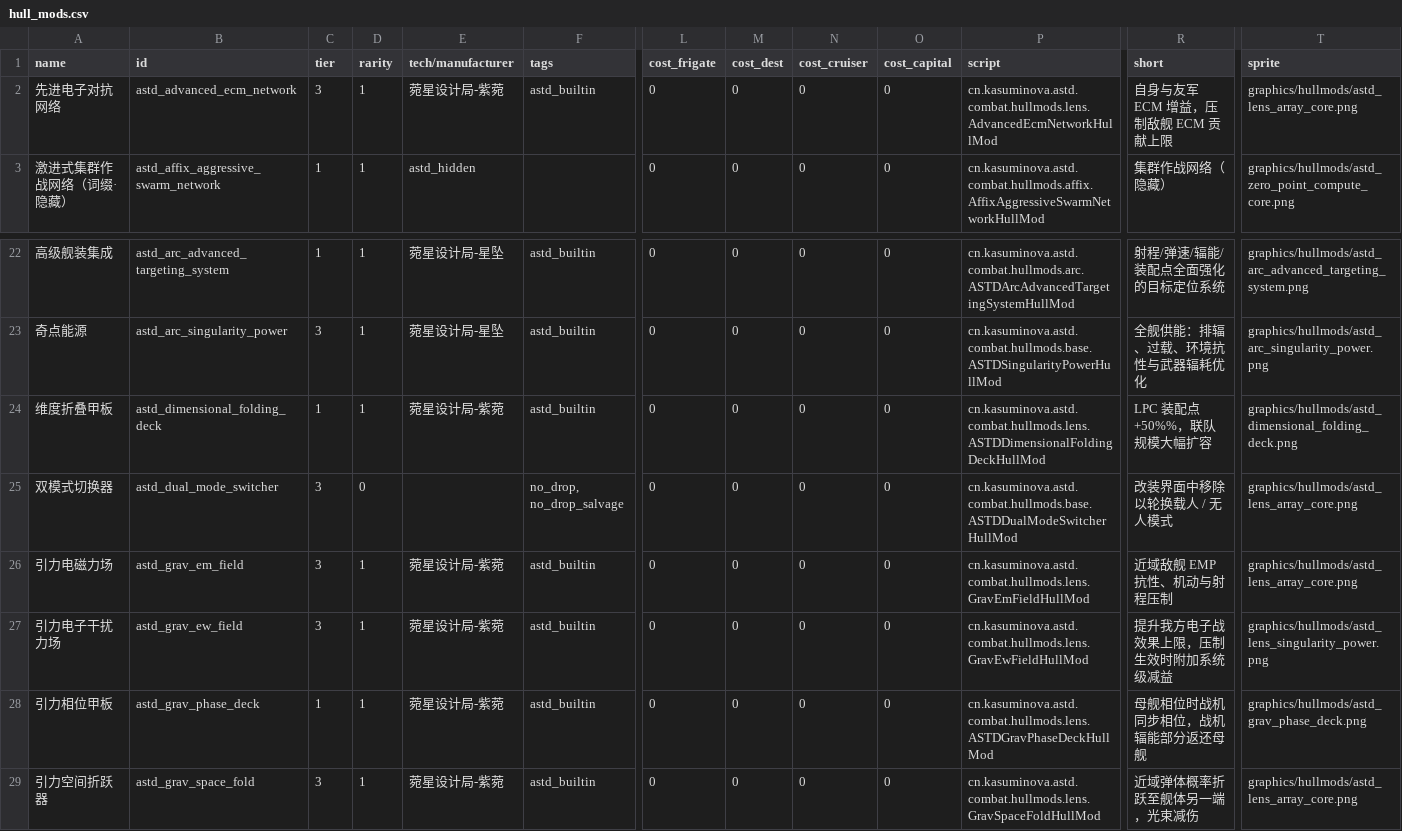
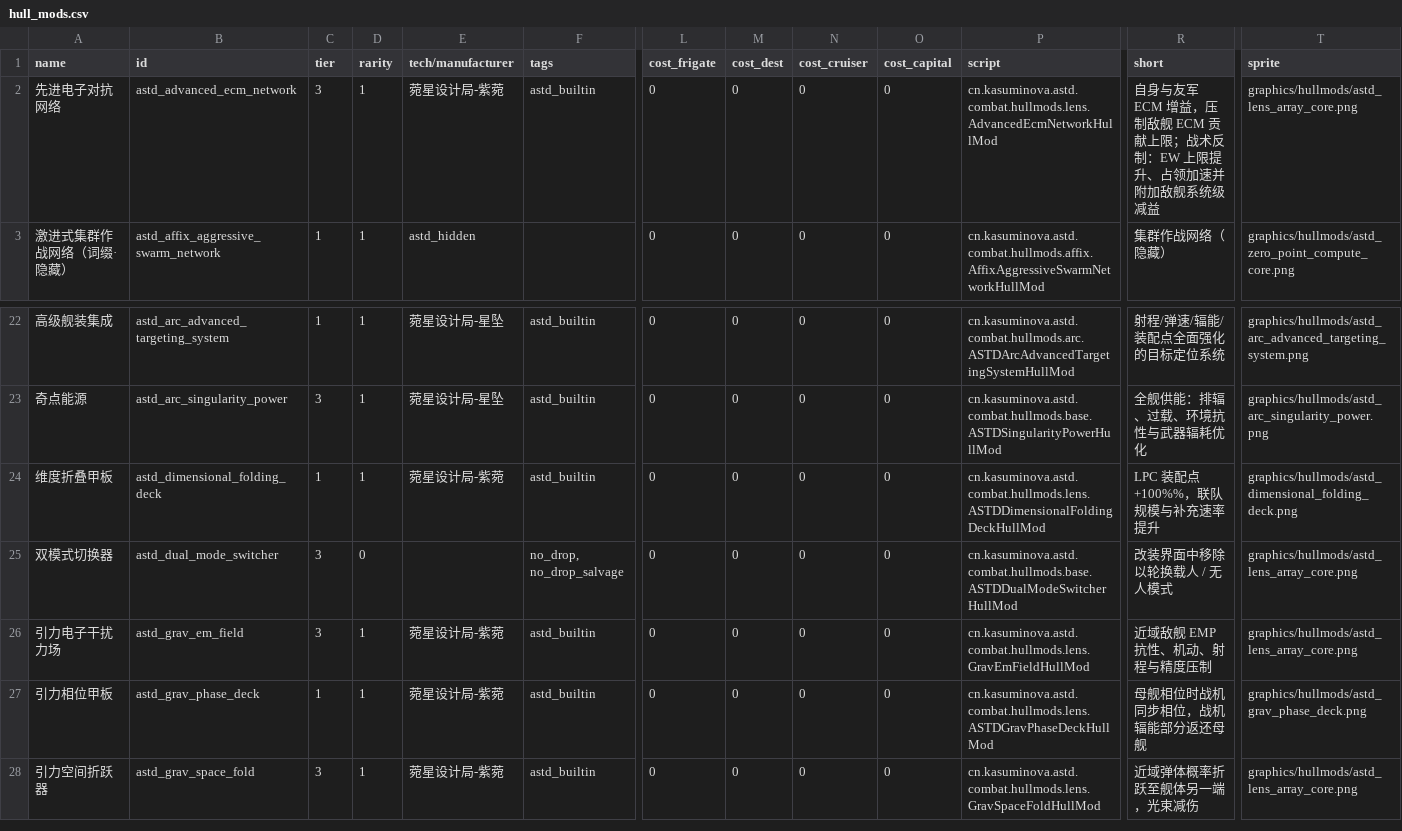
Before and after one commit to KasumiNova/AsteriaDirectorate, a CSV file: contents/data/hullmods/hull_mods.csv, drawn as a sheet; only a part is shown, gaps mark what is left out; removed rows and columns are numbered as before the commit, all else as after; rows hold the shown columns only; the diff names each change by its address in the sheet, - before the commit and + after, or states it on an @@ line.

Commit message:
refactor(hullmod)：紫菀线六船插二轮对齐难度系数并合并电子战机制
- 引力相位甲板：辐能返还 40%/50%/80%，tooltip 改变量注入
- 引力空间折跃器：基础概率 40%/50%/80%、上限 65%/75%/100%、光束减免 40%/50%/80%
- 维度折叠甲板：LPC 装配点 +100% 固定、联队规模 +100%/+150%/+300%、新增战机补充速率 +20%/+40%/+100%，面板文案重构
- 引力电磁力场更名引力电子干扰力场（id 不变）：范围 1250/1500/2250su、EMP 25%/50%/125%、新增武器精度减益 20%/40%/100%、边缘效力 10%/20%/50% 随难度缩放，移除开火辐能增加效果
- 先进电子对抗网络重做：演算核心（自身 15%/20%/35% ECM、友军分档 2~8/4~16/6~24/8~32%、敌舰 clamp 4/8/12/16%）+ 战术反制（EW 上限 +50%/+100%/+250%、每占领点 +20%/+30%/+60%、占领速度 +100%/+200%/+500%、按实际 EW 效果对敌舰附加四项减益并上状态栏），互斥电子对抗组件/电子反对抗组件
- 删除引力电子干扰力场（astd_grav_ew_field），机制并入先进电子对抗网络，purge 安全网兼容旧前缀
- 测试同步更新并新增 AdvancedEcmNetworkHullModTest（stripper 三段式 + 软提示），设计文档与生成物回写

```diff
--- a/contents/data/hullmods/hull_mods.csv
+++ b/contents/data/hullmods/hull_mods.csv
-R2 (short): 自身与友军 ECM 增益，压制敌舰 ECM 贡献上限
+R2 (short): 自身与友军 ECM 增益，压制敌舰 ECM 贡献上限；战术反制：EW 上限提升、占领加速并附加敌舰系统级减益
-R24 (short): LPC 装配点 +50%%，联队规模大幅扩容
+R24 (short): LPC 装配点 +100%%，联队规模与补充速率提升
-row 26: 引力电磁力场 | astd_grav_em_field | 3 | 1 | 菀星设计局-紫菀 | astd_builtin | 0 | 0 | 0 | 0 | cn.kasuminova.astd.combat.hullmods.lens.GravEmFieldHullMod | 近域敌舰 EMP 抗性、机动与射程压制 | graphics/hullmods/astd_lens_array_core.png
-B26 (id): astd_grav_ew_field
+B26 (id): astd_grav_em_field
-P26 (script): cn.kasuminova.astd.combat.hullmods.lens.GravEwFieldHullMod
+P26 (script): cn.kasuminova.astd.combat.hullmods.lens.GravEmFieldHullMod
-R26 (short): 提升我方电子战效果上限，压制生效时附加系统级减益
+R26 (short): 近域敌舰 EMP 抗性、机动、射程与精度压制
-T26 (sprite): graphics/hullmods/astd_lens_singularity_power.png
+T26 (sprite): graphics/hullmods/astd_lens_array_core.png
```
Also changed, not shown: contents/data/strings/descriptions.csv, 33 other files.
